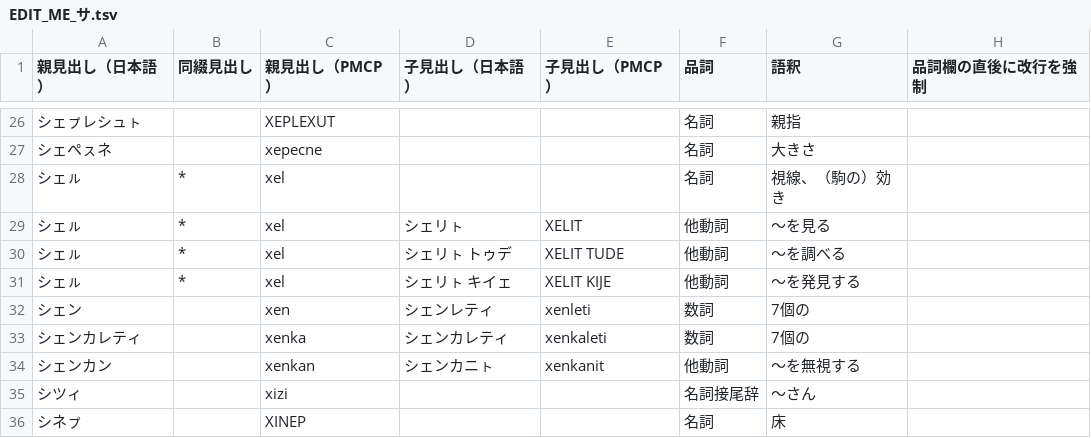
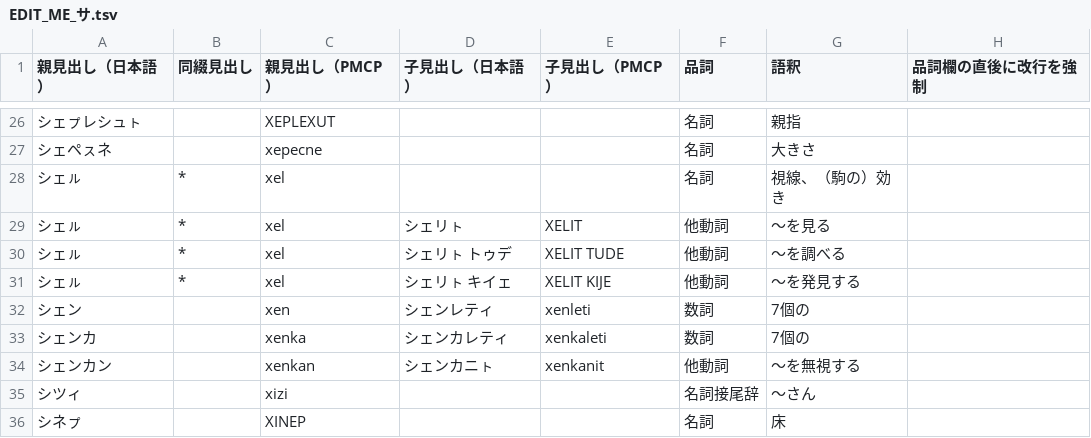
Before and after one commit to yasusho/linzklar_and_pmcp_paper_dictionary, a TSV file: EDIT_ME_サ.tsv, drawn as a sheet; only a part is shown, gaps mark what is left out.

```diff
--- a/EDIT_ME_サ.tsv
+++ b/EDIT_ME_サ.tsv
@@ -32,3 +32,3 @@
 シェン		xen	シェンレティ	xenleti	数詞	7個の	
-シェンカレティ		xenka	シェンカレティ	xenkaleti	数詞	7個の	
+シェンカ		xenka	シェンカレティ	xenkaleti	数詞	7個の	
 シェンカン		xenkan	シェンカニㇳ	xenkanit	他動詞	～を無視する	
```
Also changed, not shown: EDIT_ME_ハ.tsv, 4 other files.
